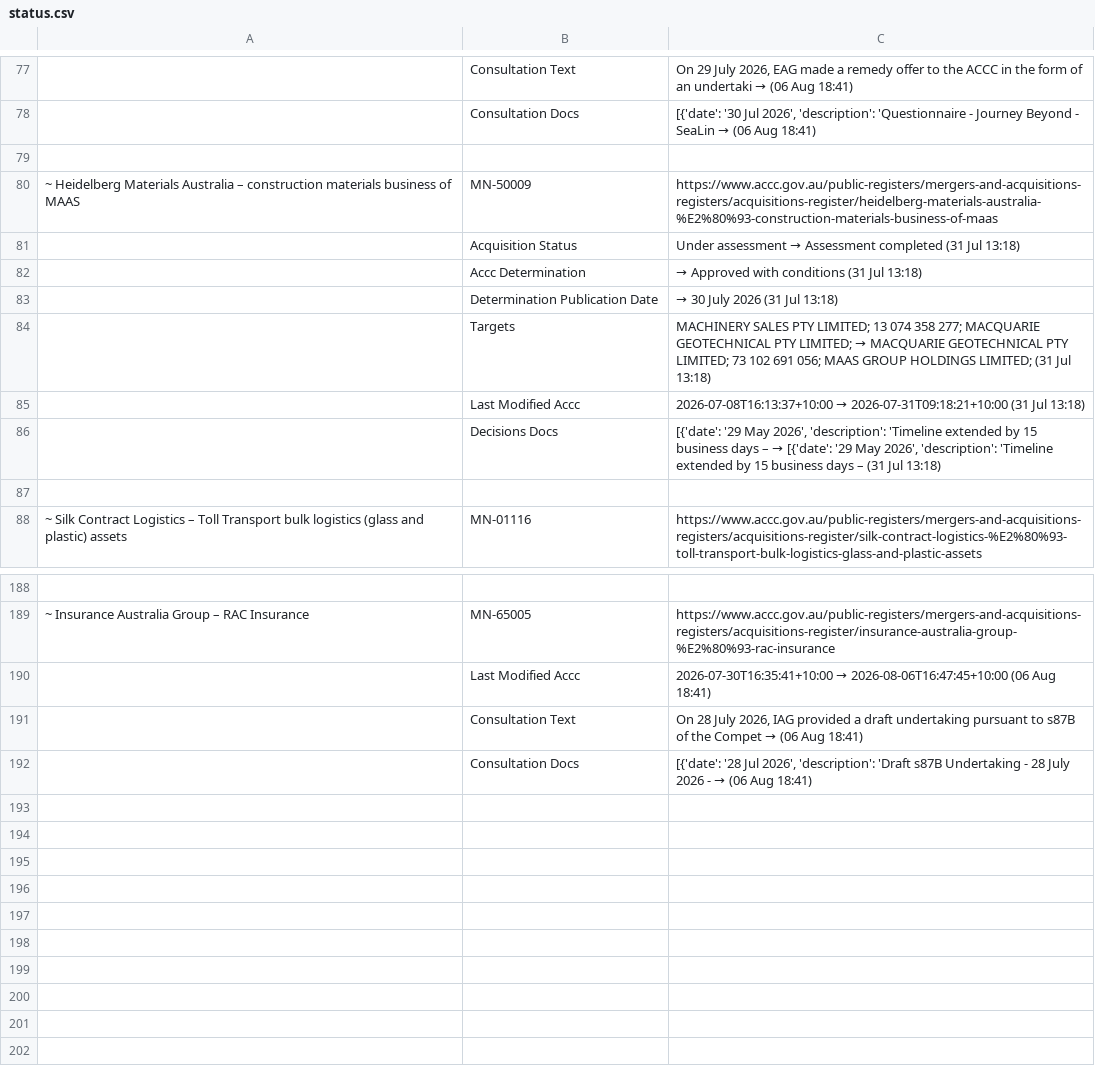
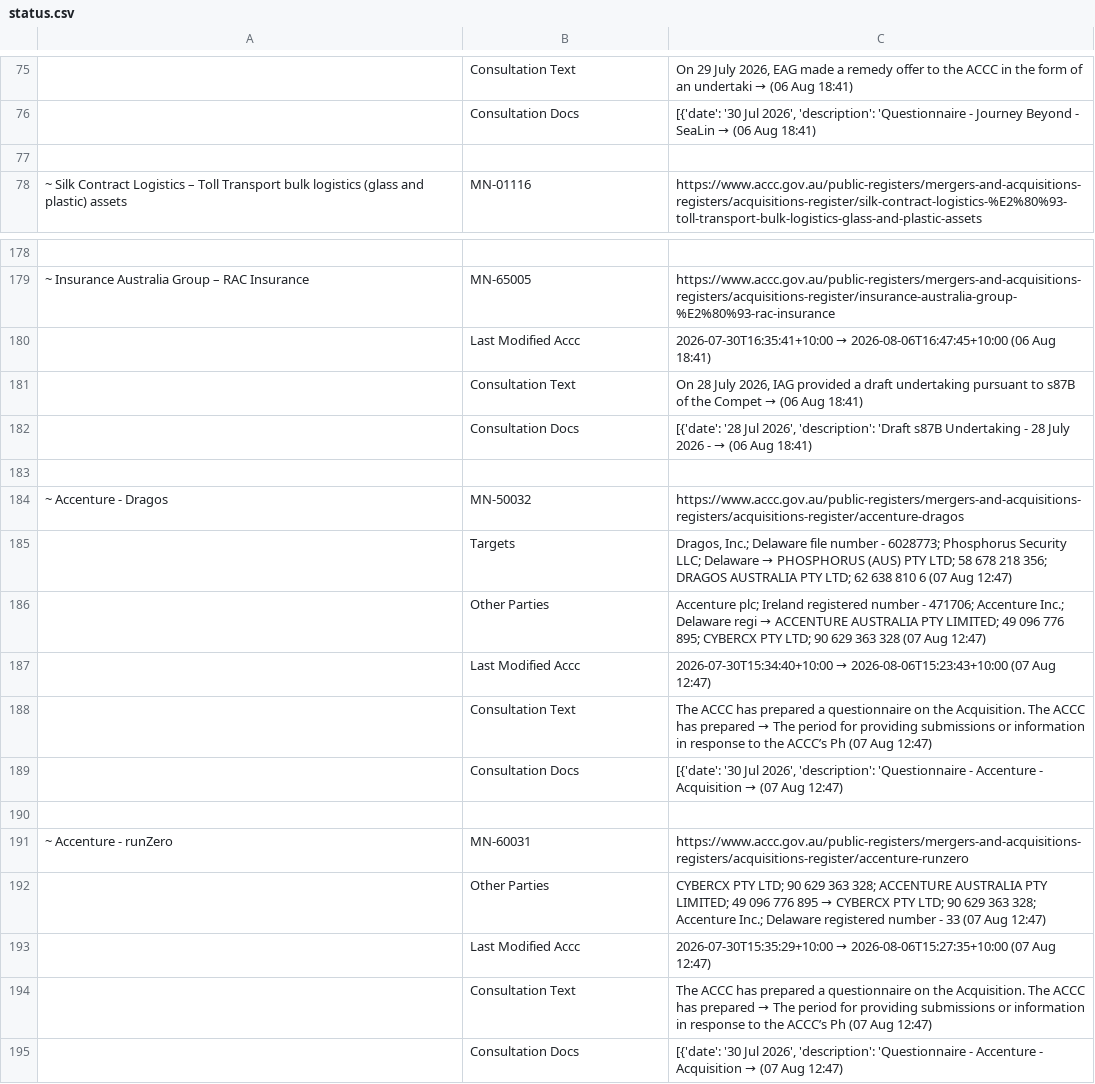
Before and after one commit to Test0112358/notification-check, a CSV file: data/status.csv, drawn as a sheet; only a part is shown, gaps mark what is left out; removed rows and columns are numbered as before the commit, all else as after; the diff covers the shown part only; the diff names each change by its address in the sheet, - before the commit and + after, or states it on an @@ line.

```diff
--- a/data/status.csv
+++ b/data/status.csv
-row 79: (empty)
-row 80: ~ Heidelberg Materials Australia – construction materials business of MAAS | MN-50009 | https://www.accc.gov.au/public-registers/mergers-and-acquisitions-registers/acquisitions-register/heidelberg-materials-australia-%E2%80%93-construction-materials-business-of-maas
-row 81:  | Acquisition Status | Under assessment → Assessment completed (31 Jul 13:18)
-row 82:  | Accc Determination | → Approved with conditions (31 Jul 13:18)
-row 83:  | Determination Publication Date | → 30 July 2026 (31 Jul 13:18)
-row 84:  | Targets | MACHINERY SALES PTY LIMITED; 13 074 358 277; MACQUARIE GEOTECHNICAL PTY LIMITED; → MACQUARIE GEOTECHNICAL PTY LIMITED; 73 102 691 056; MAAS GROUP HOLDINGS LIMITED; (31 Jul 13:18)
-row 85:  | Last Modified Accc | 2026-07-08T16:13:37+10:00 → 2026-07-31T09:18:21+10:00 (31 Jul 13:18)
-row 86:  | Decisions Docs | [{'date': '29 May 2026', 'description': 'Timeline extended by 15 business days – → [{'date': '29 May 2026', 'description': 'Timeline extended by 15 business days – (31 Jul 13:18)
+row 183: (empty)
@@ row 20 moved to row 184: ~ Accenture - Dragos @@
+row 185:  | Targets | Dragos, Inc.; Delaware file number - 6028773; Phosphorus Security LLC; Delaware → PHOSPHORUS (AUS) PTY LTD; 58 678 218 356; DRAGOS AUSTRALIA PTY LTD; 62 638 810 6 (07 Aug 12:47)
+row 186:  | Other Parties | Accenture plc; Ireland registered number - 471706; Accenture Inc.; Delaware regi → ACCENTURE AUSTRALIA PTY LIMITED; 49 096 776 895; CYBERCX PTY LTD; 90 629 363 328 (07 Aug 12:47)
+row 187:  | Last Modified Accc | 2026-07-30T15:34:40+10:00 → 2026-08-06T15:23:43+10:00 (07 Aug 12:47)
+row 188:  | Consultation Text | The ACCC has prepared a questionnaire on the Acquisition. The ACCC has prepared → The period for providing submissions or information in response to the ACCC’s Ph (07 Aug 12:47)
+row 189:  | Consultation Docs | [{'date': '30 Jul 2026', 'description': 'Questionnaire - Accenture - Acquisition → (07 Aug 12:47)
+row 190: (empty)
@@ row 27 moved to row 191: ~ Accenture - runZero @@
+row 192:  | Other Parties | CYBERCX PTY LTD; 90 629 363 328; ACCENTURE AUSTRALIA PTY LIMITED; 49 096 776 895 → CYBERCX PTY LTD; 90 629 363 328; Accenture Inc.; Delaware registered number - 33 (07 Aug 12:47)
+row 193:  | Last Modified Accc | 2026-07-30T15:35:29+10:00 → 2026-08-06T15:27:35+10:00 (07 Aug 12:47)
+row 194:  | Consultation Text | The ACCC has prepared a questionnaire on the Acquisition. The ACCC has prepared → The period for providing submissions or information in response to the ACCC’s Ph (07 Aug 12:47)
+row 195:  | Consultation Docs | [{'date': '30 Jul 2026', 'description': 'Questionnaire - Accenture - Acquisition → (07 Aug 12:47)
```
Also changed, not shown: 10 added rows, 10 removed rows and 13 edited cells elsewhere in this file, data/register.csv, 6 other files.
